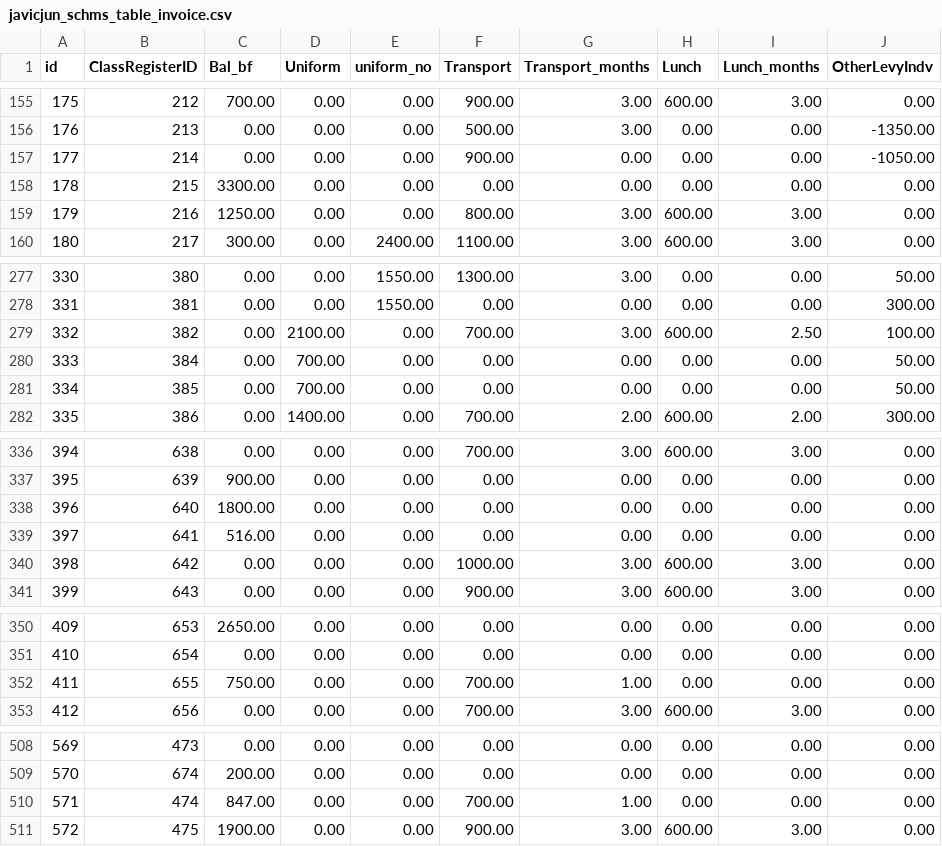
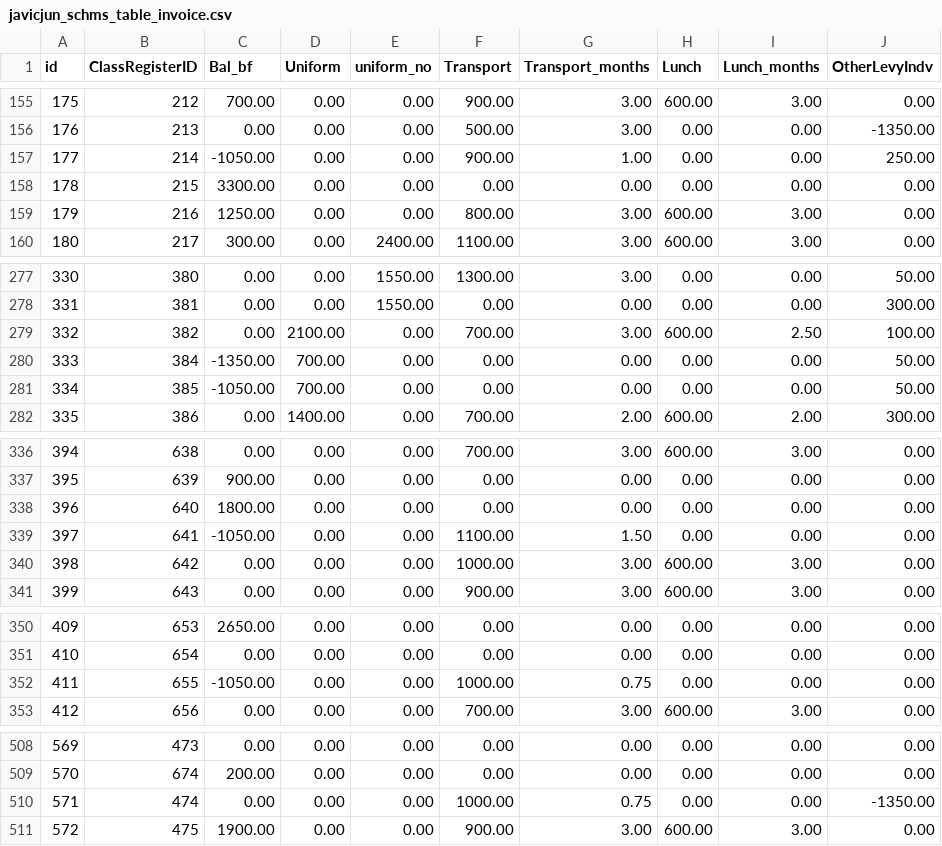
Before and after one commit to ongalajacob/Javic_ML, a CSV file: 2021_data/javicjun_schms_table_invoice.csv, drawn as a sheet; only a part is shown, gaps mark what is left out; the diff covers the shown part only.

```diff
--- a/2021_data/javicjun_schms_table_invoice.csv
+++ b/2021_data/javicjun_schms_table_invoice.csv
@@ -156,3 +156,3 @@
 "176","213","0.00","0.00","0.00","500.00","3.00","0.00","0.00","-1350.00"
-"177","214","0.00","0.00","0.00","900.00","0.00","0.00","0.00","-1050.00"
+"177","214","-1050.00","0.00","0.00","900.00","1.00","0.00","0.00","250.00"
 "178","215","3300.00","0.00","0.00","0.00","0.00","0.00","0.00","0.00"
@@ -279,4 +279,4 @@
 "332","382","0.00","2100.00","0.00","700.00","3.00","600.00","2.50","100.00"
-"333","384","0.00","700.00","0.00","0.00","0.00","0.00","0.00","50.00"
-"334","385","0.00","700.00","0.00","0.00","0.00","0.00","0.00","50.00"
+"333","384","-1350.00","700.00","0.00","0.00","0.00","0.00","0.00","50.00"
+"334","385","-1050.00","700.00","0.00","0.00","0.00","0.00","0.00","50.00"
 "335","386","0.00","1400.00","0.00","700.00","2.00","600.00","2.00","300.00"
@@ -338,3 +338,3 @@
 "396","640","1800.00","0.00","0.00","0.00","0.00","0.00","0.00","0.00"
-"397","641","516.00","0.00","0.00","0.00","0.00","0.00","0.00","0.00"
+"397","641","-1050.00","0.00","0.00","1100.00","1.50","0.00","0.00","0.00"
 "398","642","0.00","0.00","0.00","1000.00","3.00","600.00","3.00","0.00"
@@ -351,3 +351,3 @@
 "410","654","0.00","0.00","0.00","0.00","0.00","0.00","0.00","0.00"
-"411","655","750.00","0.00","0.00","700.00","1.00","0.00","0.00","0.00"
+"411","655","-1050.00","0.00","0.00","1000.00","0.75","0.00","0.00","0.00"
 "412","656","0.00","0.00","0.00","700.00","3.00","600.00","3.00","0.00"
@@ -509,3 +509,3 @@
 "570","674","200.00","0.00","0.00","0.00","0.00","0.00","0.00","0.00"
-"571","474","847.00","0.00","0.00","700.00","1.00","0.00","0.00","0.00"
+"571","474","0.00","0.00","0.00","1000.00","0.75","0.00","0.00","-1350.00"
 "572","475","1900.00","0.00","0.00","900.00","3.00","600.00","3.00","0.00"
```
Also changed, not shown: 13 edited cells elsewhere in this file, 2021_data/javicjun_schms_table_acc_expenditure.csv, 2021_data/javicjun_schms_table_fees.csv, 3 other files.
